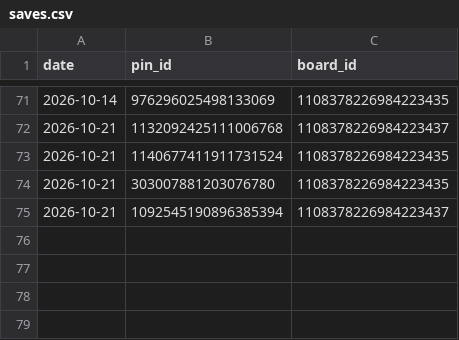
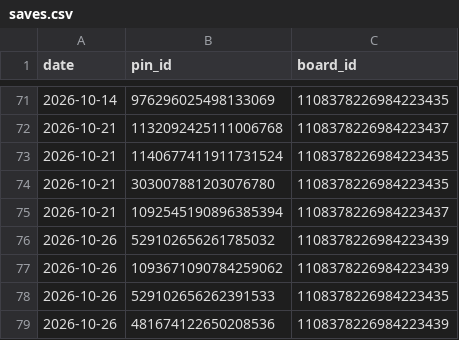
Before and after one commit to golden-hour-prints/pins, a CSV file: logs/saves.csv, drawn as a sheet; only a part is shown, gaps mark what is left out.

```diff
--- a/logs/saves.csv
+++ b/logs/saves.csv
@@ -75 +75,5 @@ date,pin_id,board_id
 2026-10-21,1092545190896385394,1108378226984223437
+2026-10-26,529102656261785032,1108378226984223439
+2026-10-26,1093671090784259062,1108378226984223439
+2026-10-26,529102656262391533,1108378226984223435
+2026-10-26,481674122650208536,1108378226984223439
```
Also changed, not shown: 2 other files.
